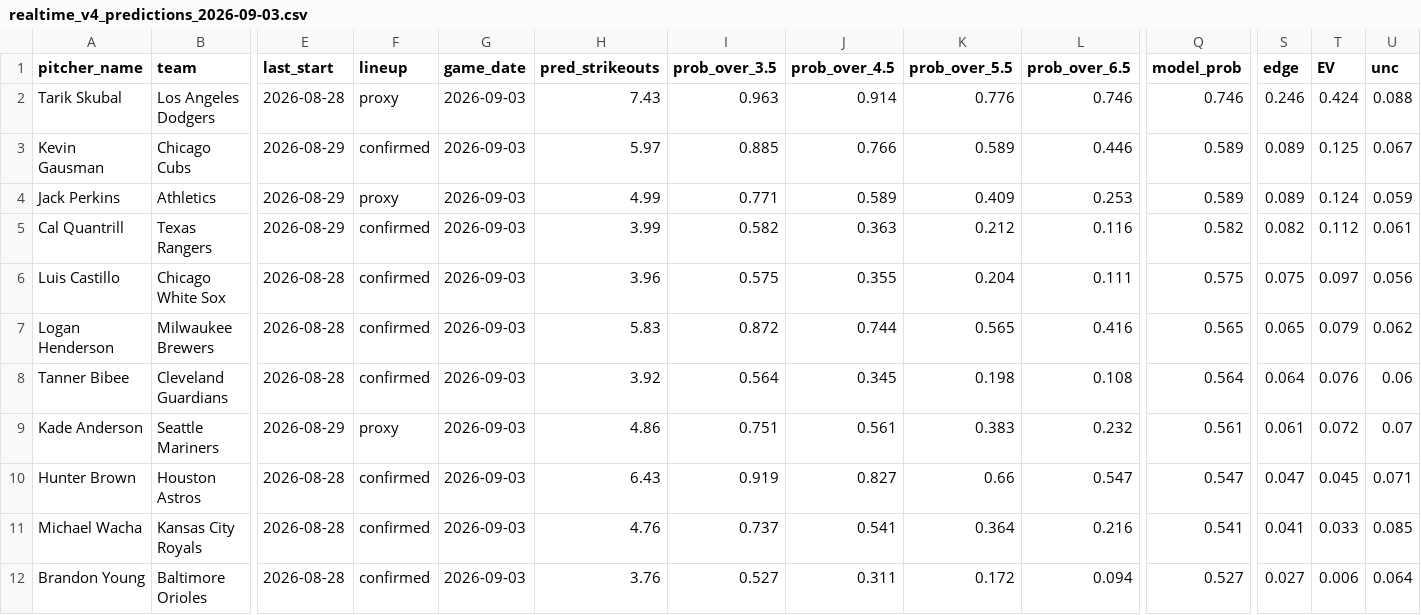
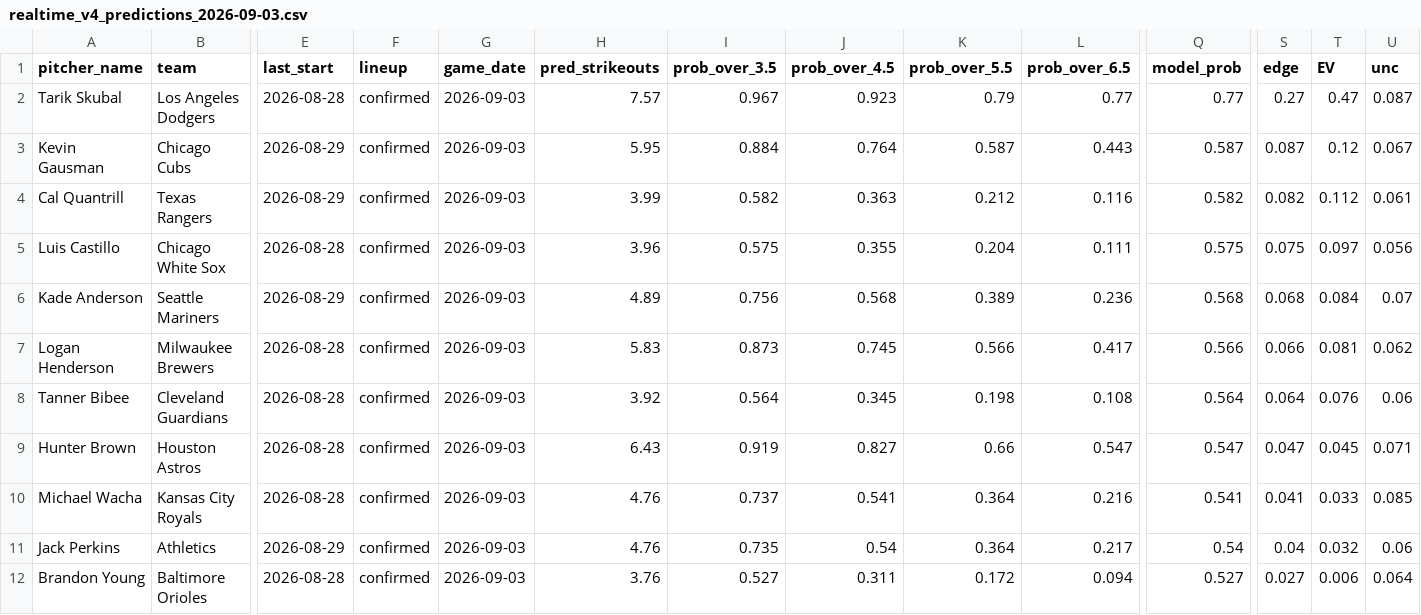
Before and after one commit to francisconoe/medidor-de-ponches-mlb, a CSV file: reports/predictions/realtime_v4_predictions_2026-09-03.csv, drawn as a sheet; only a part is shown, gaps mark what is left out; removed rows and columns are numbered as before the commit, all else as after; rows hold the shown columns only; the diff covers the shown part only; the diff names each change by its address in the sheet, - before the commit and + after, or states it on an @@ line.

```diff
--- a/reports/predictions/realtime_v4_predictions_2026-09-03.csv
+++ b/reports/predictions/realtime_v4_predictions_2026-09-03.csv
-F2 (lineup): proxy
+F2 (lineup): confirmed
-H2 (pred_strikeouts): 7.43
+H2 (pred_strikeouts): 7.57
-I2 (prob_over_3.5): 0.963
+I2 (prob_over_3.5): 0.967
-J2 (prob_over_4.5): 0.914
+J2 (prob_over_4.5): 0.923
-K2 (prob_over_5.5): 0.776
+K2 (prob_over_5.5): 0.79
-L2 (prob_over_6.5): 0.746
+L2 (prob_over_6.5): 0.77
-Q2 (model_prob): 0.746
+Q2 (model_prob): 0.77
-S2 (edge): 0.246
+S2 (edge): 0.27
-T2 (EV): 0.424
+T2 (EV): 0.47
-U2 (unc): 0.088
+U2 (unc): 0.087
-H3 (pred_strikeouts): 5.97
+H3 (pred_strikeouts): 5.95
-I3 (prob_over_3.5): 0.885
+I3 (prob_over_3.5): 0.884
-J3 (prob_over_4.5): 0.766
+J3 (prob_over_4.5): 0.764
-K3 (prob_over_5.5): 0.589
+K3 (prob_over_5.5): 0.587
-L3 (prob_over_6.5): 0.446
+L3 (prob_over_6.5): 0.443
-Q3 (model_prob): 0.589
+Q3 (model_prob): 0.587
-S3 (edge): 0.089
+S3 (edge): 0.087
-T3 (EV): 0.125
+T3 (EV): 0.12
-row 4: Jack Perkins | Athletics | 2026-08-29 | proxy | 2026-09-03 | 4.99 | 0.771 | 0.589 | 0.409 | 0.253 | 0.589 | 0.089 | 0.124 | 0.059
+row 6: Kade Anderson | Seattle Mariners | 2026-08-29 | confirmed | 2026-09-03 | 4.89 | 0.756 | 0.568 | 0.389 | 0.236 | 0.568 | 0.068 | 0.084 | 0.07
-I7 (prob_over_3.5): 0.872
+I7 (prob_over_3.5): 0.873
-J7 (prob_over_4.5): 0.744
+J7 (prob_over_4.5): 0.745
-K7 (prob_over_5.5): 0.565
+K7 (prob_over_5.5): 0.566
-L7 (prob_over_6.5): 0.416
+L7 (prob_over_6.5): 0.417
-Q7 (model_prob): 0.565
+Q7 (model_prob): 0.566
-S7 (edge): 0.065
+S7 (edge): 0.066
-T7 (EV): 0.079
+T7 (EV): 0.081
-row 9: Kade Anderson | Seattle Mariners | 2026-08-29 | proxy | 2026-09-03 | 4.86 | 0.751 | 0.561 | 0.383 | 0.232 | 0.561 | 0.061 | 0.072 | 0.07
+row 11: Jack Perkins | Athletics | 2026-08-29 | confirmed | 2026-09-03 | 4.76 | 0.735 | 0.54 | 0.364 | 0.217 | 0.54 | 0.04 | 0.032 | 0.06
```
Also changed, not shown: 1 added row, 1 removed row and 7 edited cells elsewhere in this file, 2 other files.
